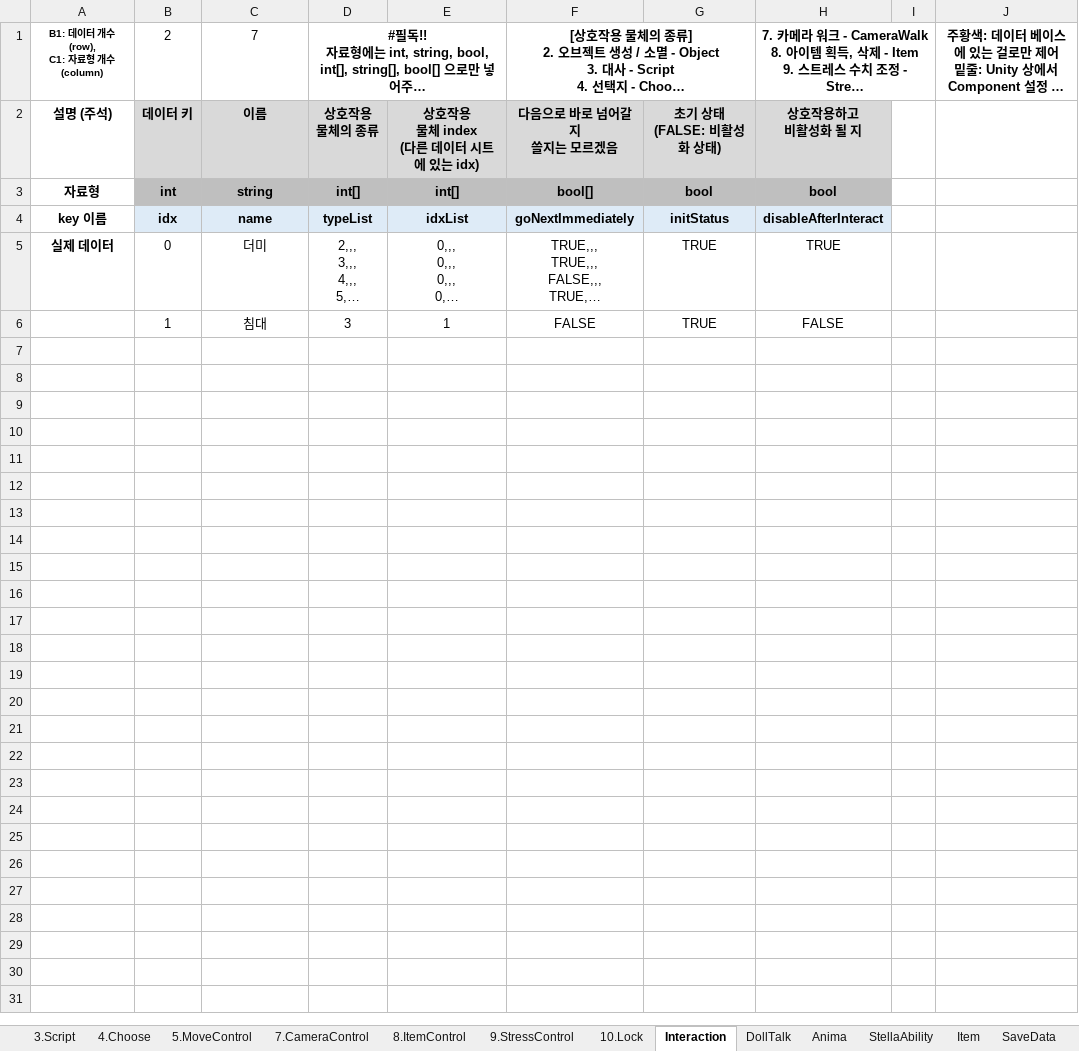
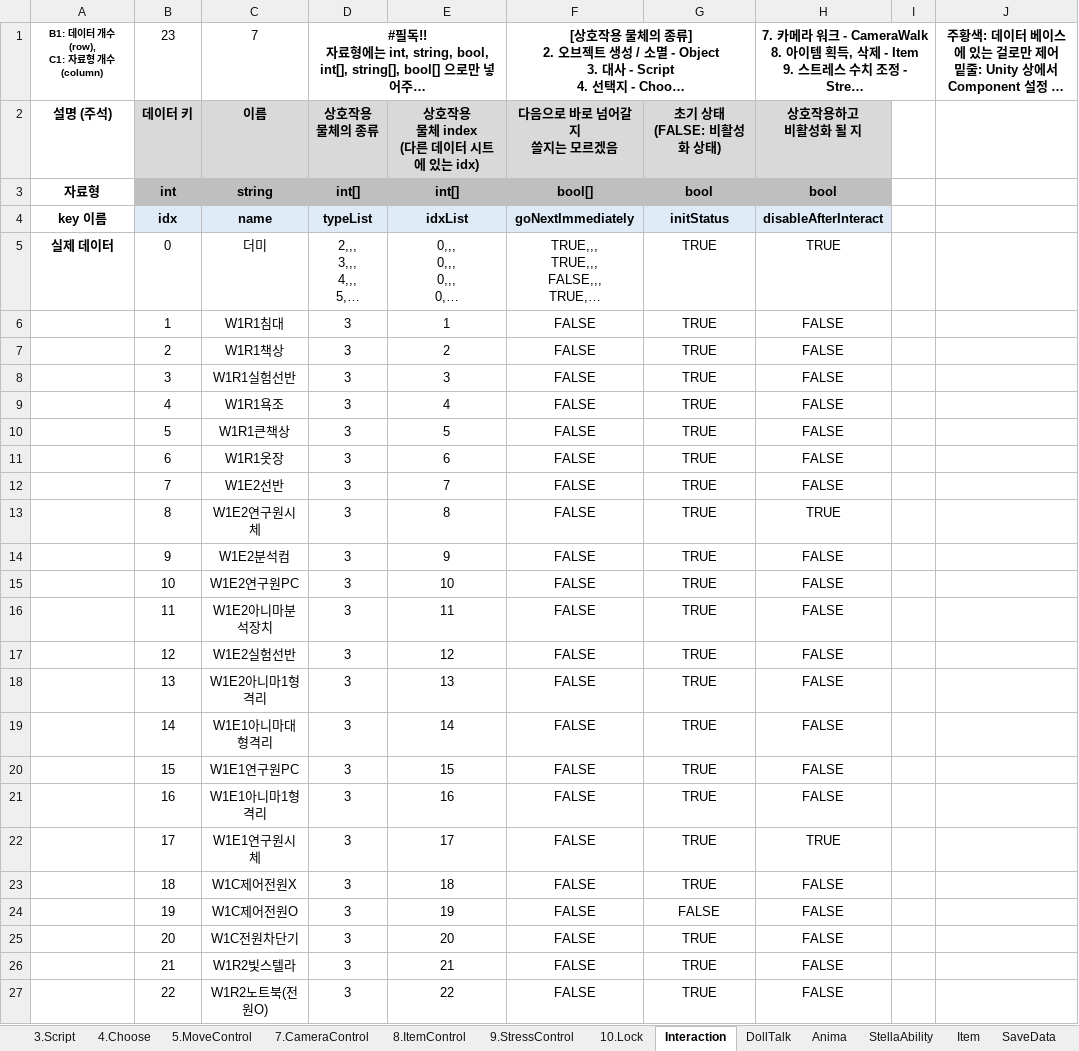
Before and after one commit to adlet0331/Marionette, an Excel workbook: bin/Assets/Resources/IngameData/DataBase.xlsx, sheet Interaction, drawn as a sheet; long unchanged cells end in …; values as stored, in another font and other column widths than the file's, no borders; the diff names each change by its address in the sheet, - before the commit and + after, or states it on an @@ line.

```diff
--- a/bin/Assets/Resources/IngameData/DataBase.xlsx (sheet Interaction)
+++ b/bin/Assets/Resources/IngameData/DataBase.xlsx (sheet Interaction)
-B1: 2
+B1: 23
-C6: 침대
+C6: W1R1침대
+row 7:  | 2 | W1R1책상 | 3 | 2 | FALSE | TRUE | FALSE
+row 8:  | 3 | W1R1실험선반 | 3 | 3 | FALSE | TRUE | FALSE
+row 9:  | 4 | W1R1욕조 | 3 | 4 | FALSE | TRUE | FALSE
+row 10:  | 5 | W1R1큰책상 | 3 | 5 | FALSE | TRUE | FALSE
+row 11:  | 6 | W1R1옷장 | 3 | 6 | FALSE | TRUE | FALSE
+row 12:  | 7 | W1E2선반 | 3 | 7 | FALSE | TRUE | FALSE
+row 13:  | 8 | W1E2연구원시체 | 3 | 8 | FALSE | TRUE | TRUE
+row 14:  | 9 | W1E2분석컴 | 3 | 9 | FALSE | TRUE | FALSE
+row 15:  | 10 | W1E2연구원PC | 3 | 10 | FALSE | TRUE | FALSE
+row 16:  | 11 | W1E2아니마분석장치 | 3 | 11 | FALSE | TRUE | FALSE
+row 17:  | 12 | W1E2실험선반 | 3 | 12 | FALSE | TRUE | FALSE
+row 18:  | 13 | W1E2아니마1형격리 | 3 | 13 | FALSE | TRUE | FALSE
+row 19:  | 14 | W1E1아니마대형격리 | 3 | 14 | FALSE | TRUE | FALSE
+row 20:  | 15 | W1E1연구원PC | 3 | 15 | FALSE | TRUE | FALSE
+row 21:  | 16 | W1E1아니마1형격리 | 3 | 16 | FALSE | TRUE | FALSE
+row 22:  | 17 | W1E1연구원시체 | 3 | 17 | FALSE | TRUE | TRUE
+row 23:  | 18 | W1C제어전원X | 3 | 18 | FALSE | TRUE | FALSE
+row 24:  | 19 | W1C제어전원O | 3 | 19 | FALSE | FALSE | FALSE
+row 25:  | 20 | W1C전원차단기 | 3 | 20 | FALSE | TRUE | FALSE
+row 26:  | 21 | W1R2빛스텔라 | 3 | 21 | FALSE | TRUE | FALSE
+row 27:  | 22 | W1R2노트북(전원O) | 3 | 22 | FALSE | TRUE | FALSE
```
Also changed, not shown: sheet 3.Script, sheet 10.Lock, 4 other files.
